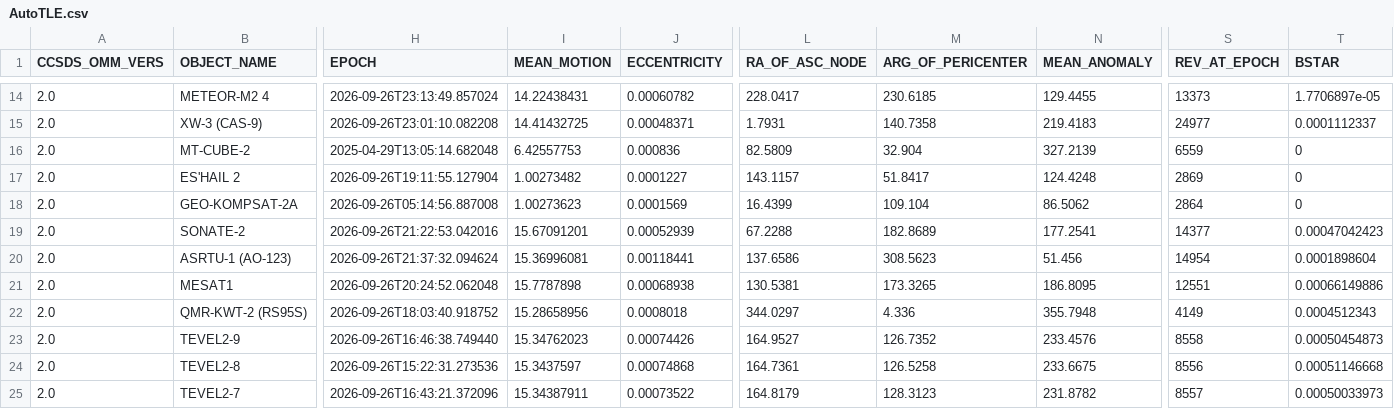
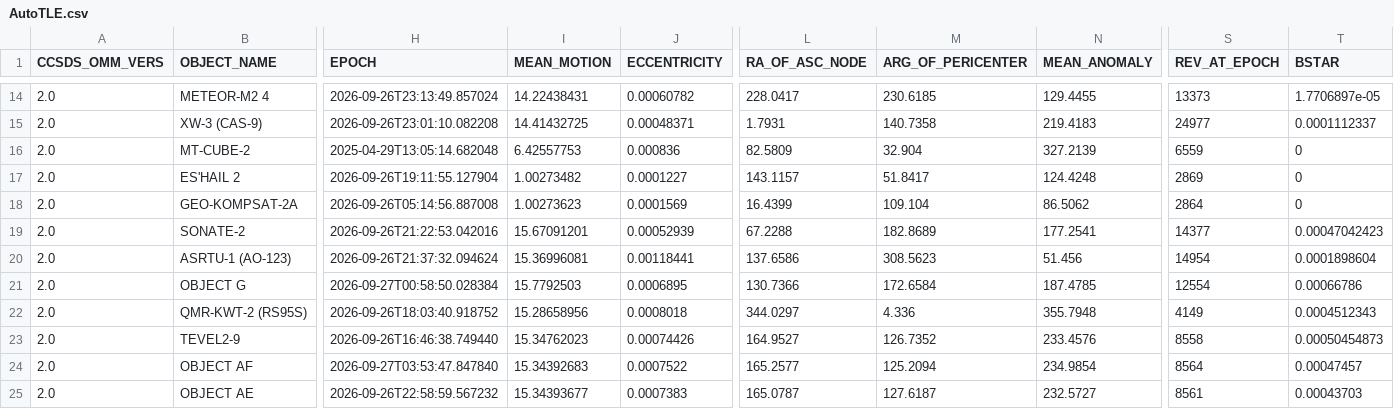
Before and after one commit to BI4PYM/AutoTLE, a CSV file: satellites/AutoTLE.csv, drawn as a sheet; only a part is shown, gaps mark what is left out; the diff covers the shown part only; the diff names each change by its address in the sheet, - before the commit and + after, or states it on an @@ line.

Commit message:
Auto upload

```diff
--- a/satellites/AutoTLE.csv
+++ b/satellites/AutoTLE.csv
-B21 (OBJECT_NAME): MESAT1
+B21 (OBJECT_NAME): OBJECT G
-H21 (EPOCH): 2026-09-26T20:24:52.062048
+H21 (EPOCH): 2026-09-27T00:58:50.028384
-I21 (MEAN_MOTION): 15.7787898
+I21 (MEAN_MOTION): 15.7792503
-J21 (ECCENTRICITY): 0.00068938
+J21 (ECCENTRICITY): 0.0006895
-L21 (RA_OF_ASC_NODE): 130.5381
+L21 (RA_OF_ASC_NODE): 130.7366
-M21 (ARG_OF_PERICENTER): 173.3265
+M21 (ARG_OF_PERICENTER): 172.6584
-N21 (MEAN_ANOMALY): 186.8095
+N21 (MEAN_ANOMALY): 187.4785
-S21 (REV_AT_EPOCH): 12551
+S21 (REV_AT_EPOCH): 12554
-T21 (BSTAR): 0.00066149886
+T21 (BSTAR): 0.00066786
-B24 (OBJECT_NAME): TEVEL2-8
+B24 (OBJECT_NAME): OBJECT AF
-H24 (EPOCH): 2026-09-26T15:22:31.273536
+H24 (EPOCH): 2026-09-27T03:53:47.847840
-I24 (MEAN_MOTION): 15.3437597
+I24 (MEAN_MOTION): 15.34392683
-J24 (ECCENTRICITY): 0.00074868
+J24 (ECCENTRICITY): 0.0007522
-L24 (RA_OF_ASC_NODE): 164.7361
+L24 (RA_OF_ASC_NODE): 165.2577
-M24 (ARG_OF_PERICENTER): 126.5258
+M24 (ARG_OF_PERICENTER): 125.2094
-N24 (MEAN_ANOMALY): 233.6675
+N24 (MEAN_ANOMALY): 234.9854
-S24 (REV_AT_EPOCH): 8556
+S24 (REV_AT_EPOCH): 8564
-T24 (BSTAR): 0.00051146668
+T24 (BSTAR): 0.00047457
-B25 (OBJECT_NAME): TEVEL2-7
+B25 (OBJECT_NAME): OBJECT AE
-H25 (EPOCH): 2026-09-26T16:43:21.372096
+H25 (EPOCH): 2026-09-26T22:58:59.567232
-I25 (MEAN_MOTION): 15.34387911
+I25 (MEAN_MOTION): 15.34393677
-J25 (ECCENTRICITY): 0.00073522
+J25 (ECCENTRICITY): 0.0007383
-L25 (RA_OF_ASC_NODE): 164.8179
+L25 (RA_OF_ASC_NODE): 165.0787
-M25 (ARG_OF_PERICENTER): 128.3123
+M25 (ARG_OF_PERICENTER): 127.6187
-N25 (MEAN_ANOMALY): 231.8782
+N25 (MEAN_ANOMALY): 232.5727
-S25 (REV_AT_EPOCH): 8557
+S25 (REV_AT_EPOCH): 8561
-T25 (BSTAR): 0.00050033973
+T25 (BSTAR): 0.00043703
```
Also changed, not shown: 45 edited cells elsewhere in this file, 8 other files.
